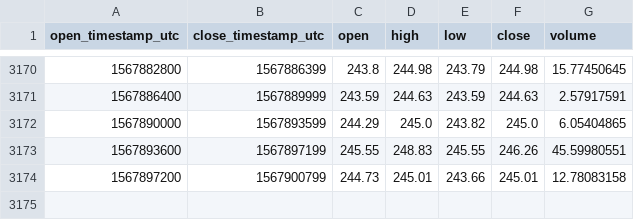
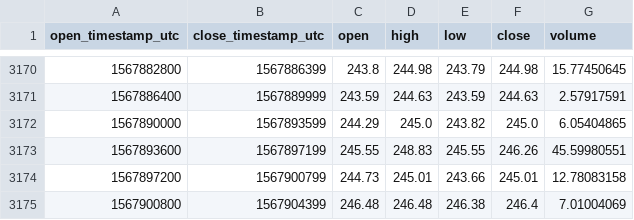
Before and after one commit to cryptobigbro/coinbasepro-BCH-GBP, a CSV file: coinbasepro-BCH-GBP-1h.csv, drawn as a sheet; only a part is shown, gaps mark what is left out.

Commit message:
Update OHLCV data.

```diff
--- a/coinbasepro-BCH-GBP-1h.csv
+++ b/coinbasepro-BCH-GBP-1h.csv
@@ -3174 +3174,2 @@ open_timestamp_utc,close_timestamp_utc,open,high,low,close,volume
 1567897200,1567900799,244.73,245.01,243.66,245.01,12.78083158
+1567900800,1567904399,246.48,246.48,246.38,246.4,7.01004069
```
Also changed, not shown: 1 other file.
